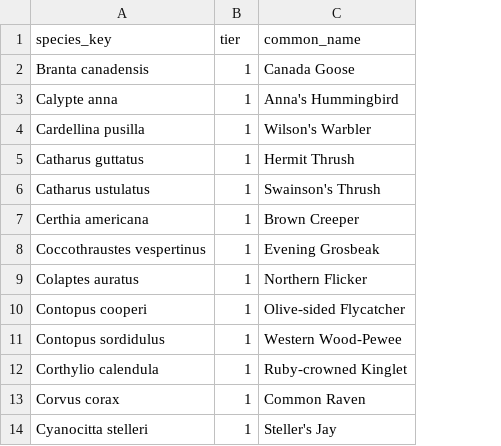
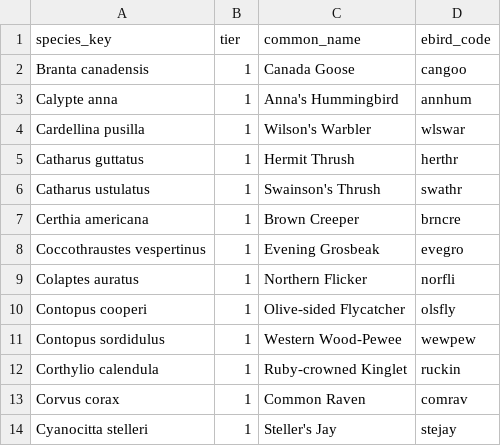
Before and after one commit to donora/BEX, a CSV file: profiles/us-ca-sierra/tiers.csv, drawn as a sheet; only a part is shown; the diff names each change by its address in the sheet, - before the commit and + after, or states it on an @@ line.

```diff
--- a/profiles/us-ca-sierra/tiers.csv
+++ b/profiles/us-ca-sierra/tiers.csv
+column D (ebird_code), rows 2-14: cangoo | annhum | wlswar | herthr | swathr | brncre | evegro | norfli | olsfly | wewpew | ruckin | comrav | stejay
```
Also changed, not shown: 11 other files.
